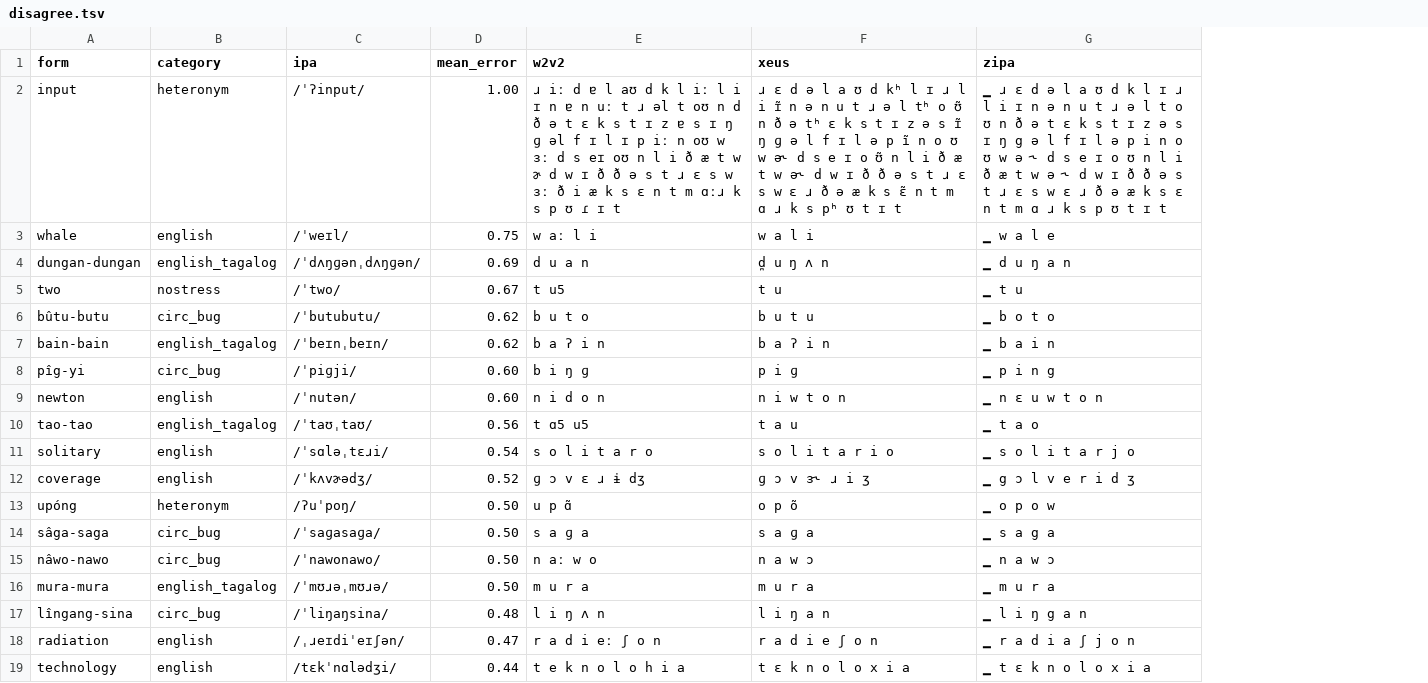
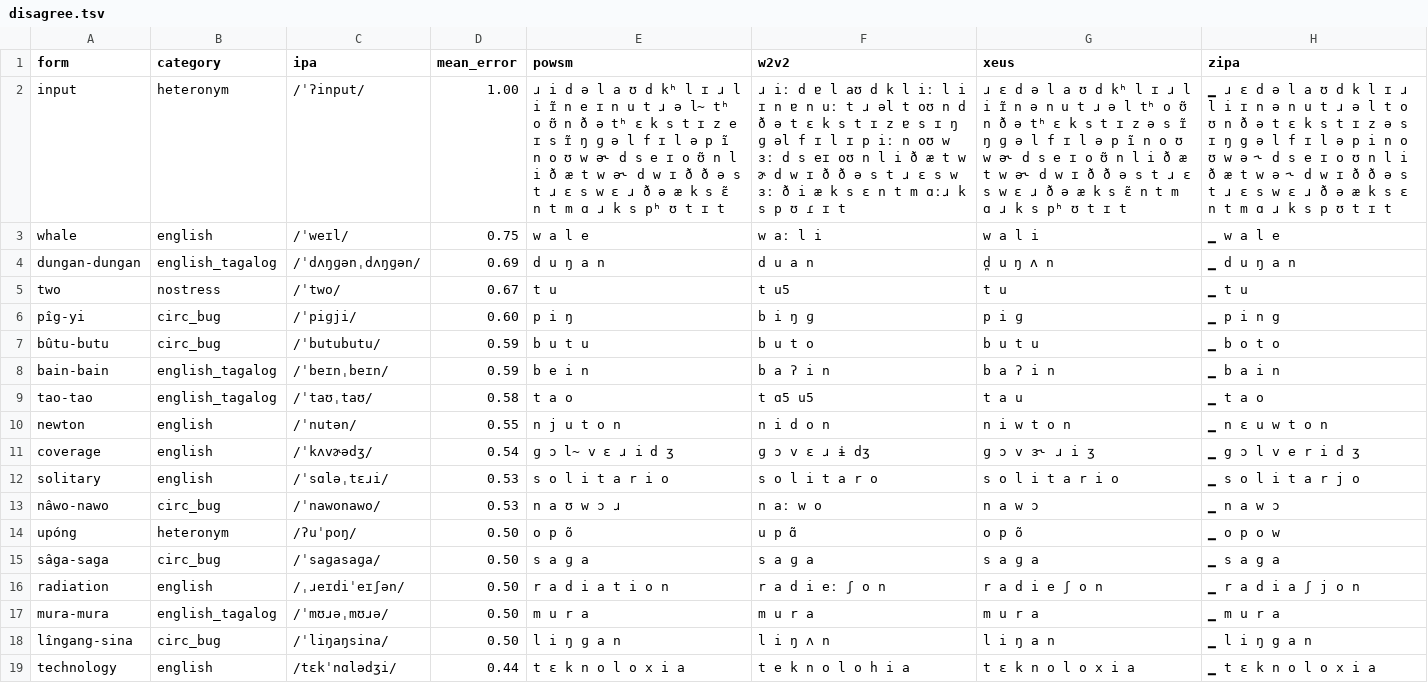
Before and after one commit to PawgChamps/tagalog-tts-audio, a TSV file: checks/phones/sample/disagree.tsv, drawn as a sheet; removed rows and columns are numbered as before the commit, all else as after; the diff names each change by its address in the sheet, - before the commit and + after, or states it on an @@ line.

```diff
--- a/checks/phones/sample/disagree.tsv
+++ b/checks/phones/sample/disagree.tsv
+column E (powsm), rows 2-6: ɹ i d ə l a ʊ d kʰ l ɪ ɹ l i ɪ̃ n e ɪ n u t ɹ ə l̴ tʰ o ʊ̃ n ð ə tʰ ɛ k s t ɪ z e ɪ s ɪ̃ ŋ ɡ ə l f ɪ l ə p ĩ n o ʊ w ə˞ d s e ɪ o ʊ̃ n l i ð æ t w ə˞ d w ɪ ð ð ə s t ɹ ɛ s w ɛ ɹ ð ə æ k s ɛ̃ n t m ɑ ɹ k s pʰ ʊ t ɪ t | w a l e | d u ŋ a n | t u | p i ŋ; row 9: t a o; row 11: ɡ ɔ l̴ v ɛ ɹ i d ʒ; rows 14-15: o p õ | s a ɡ a; rows 17-19: m u r a | l i ŋ ɡ a n | t ɛ k n o l o x i a
-row 6: bûtu-butu | circ_bug | /ˈbutubutu/ | 0.62 | b u t o | b u t u | ▁ b o t o
-row 7: bain-bain | english_tagalog | /ˈbeɪnˌbeɪn/ | 0.62 | b a ʔ i n | b a ʔ i n | ▁ b a i n
-row 9: newton | english | /ˈnutən/ | 0.60 | n i d o n | n i w t o n | ▁ n ɛ u w t o n
+row 7: bûtu-butu | circ_bug | /ˈbutubutu/ | 0.59 | b u t u | b u t o | b u t u | ▁ b o t o
+row 8: bain-bain | english_tagalog | /ˈbeɪnˌbeɪn/ | 0.59 | b e i n | b a ʔ i n | b a ʔ i n | ▁ b a i n
-D9 (mean_error): 0.56
+D9 (mean_error): 0.58
-row 11: solitary | english | /ˈsɑləˌtɛɹi/ | 0.54 | s o l i t a r o | s o l i t a r i o | ▁ s o l i t a r j o
+row 10: newton | english | /ˈnutən/ | 0.55 | n j u t o n | n i d o n | n i w t o n | ▁ n ɛ u w t o n
-D11 (mean_error): 0.52
+D11 (mean_error): 0.54
+row 12: solitary | english | /ˈsɑləˌtɛɹi/ | 0.53 | s o l i t a r i o | s o l i t a r o | s o l i t a r i o | ▁ s o l i t a r j o
+row 13: nâwo-nawo | circ_bug | /ˈnawonawo/ | 0.53 | n a ʊ w ɔ ɹ | n aː w o | n a w ɔ | ▁ n a w ɔ
-row 15: nâwo-nawo | circ_bug | /ˈnawonawo/ | 0.50 | n aː w o | n a w ɔ | ▁ n a w ɔ
+row 16: radiation | english | /ˌɹeɪdiˈeɪʃən/ | 0.50 | r a d i a t i o n | r a d i eː ʃ o n | r a d i e ʃ o n | ▁ r a d i a ʃ j o n
-D18 (mean_error): 0.48
+D18 (mean_error): 0.50
-row 18: radiation | english | /ˌɹeɪdiˈeɪʃən/ | 0.47 | r a d i eː ʃ o n | r a d i e ʃ o n | ▁ r a d i a ʃ j o n
```
Also changed, not shown: checks/phones/sample/compare.tsv, 3 other files.
